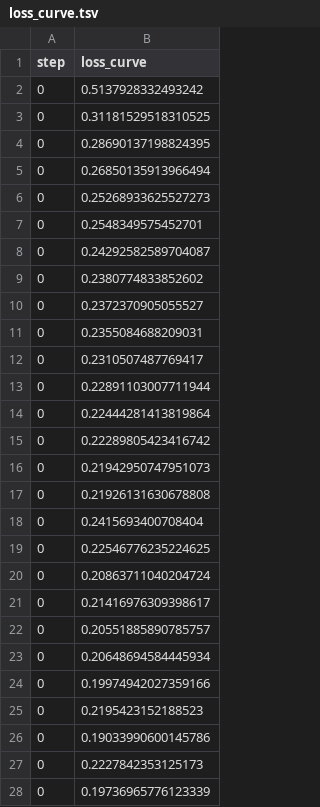
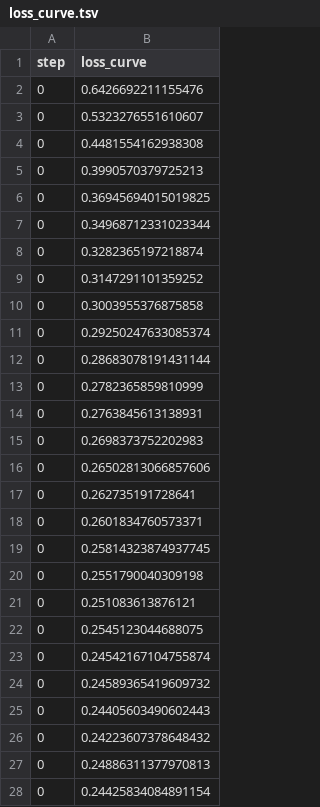
Before and after one commit to zeerafle/sitting-posture, a TSV file: dvclive/nn/plots/metrics/loss_curve.tsv, drawn as a sheet; only a part is shown; the diff covers the shown part only.

```diff
--- a/dvclive/nn/plots/metrics/loss_curve.tsv
+++ b/dvclive/nn/plots/metrics/loss_curve.tsv
@@ -1,28 +1,28 @@
 step	loss_curve
-0	0.5137928332493242
-0	0.31181529518310525
-0	0.28690137198824395
-0	0.26850135913966494
-0	0.25268933625527273
-0	0.2548349575452701
-0	0.24292582589704087
-0	0.2380774833852602
-0	0.2372370905055527
-0	0.2355084688209031
-0	0.2310507487769417
-0	0.22891103007711944
-0	0.22444281413819864
-0	0.22289805423416742
-0	0.21942950747951073
-0	0.21926131630678808
-0	0.2415693400708404
-0	0.22546776235224625
-0	0.20863711040204724
-0	0.21416976309398617
-0	0.20551885890785757
-0	0.20648694584445934
-0	0.19974942027359166
-0	0.2195423152188523
-0	0.19033990600145786
-0	0.2227842353125173
-0	0.19736965776123339
+0	0.6426692211155476
+0	0.5323276551610607
+0	0.4481554162938308
+0	0.3990570379725213
+0	0.36945694015019825
+0	0.34968712331023344
+0	0.3282365197218874
+0	0.3147291101359252
+0	0.3003955376875858
+0	0.29250247633085374
+0	0.28683078191431144
+0	0.2782365859810999
+0	0.2763845613138931
+0	0.2698373752202983
+0	0.26502813066857606
+0	0.262735191728641
+0	0.2601834760573371
+0	0.25814323874937745
+0	0.2551790040309198
+0	0.251083613876121
+0	0.2545123044688075
+0	0.24542167104755874
+0	0.24589365419609732
+0	0.24405603490602443
+0	0.24223607378648432
+0	0.24886311377970813
+0	0.24425834084891154
```
Also changed, not shown: 23 edited cells elsewhere in this file, 27 other files.
